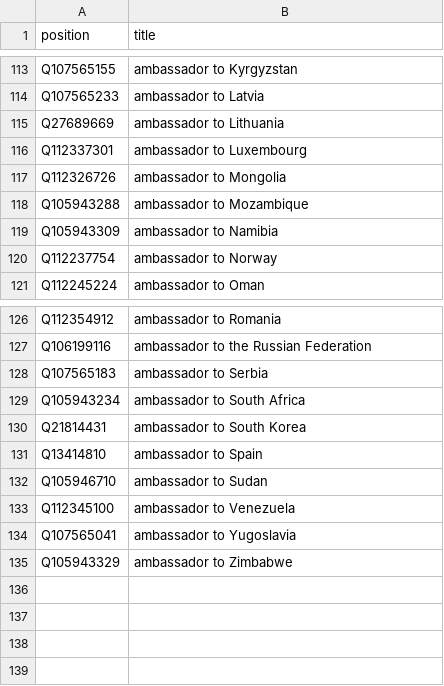
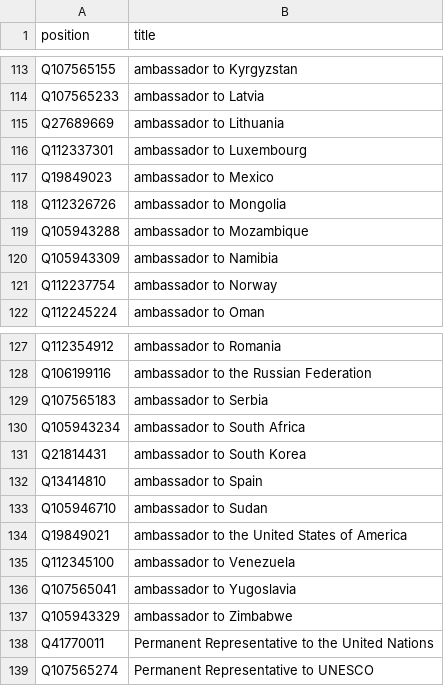
Before and after one commit to every-politician-scrapers/belarus-ministers, a CSV file: wikidata/xtra-positions.csv, drawn as a sheet; only a part is shown, gaps mark what is left out; the diff names each change by its address in the sheet, - before the commit and + after, or states it on an @@ line.

Commit message:
add more ambassadorial positions

```diff
--- a/wikidata/xtra-positions.csv
+++ b/wikidata/xtra-positions.csv
+row 117: Q19849023 | ambassador to Mexico
+row 134: Q19849021 | ambassador to the United States of America
+row 138: Q41770011 | Permanent Representative to the United Nations
+row 139: Q107565274 | Permanent Representative to UNESCO
```
